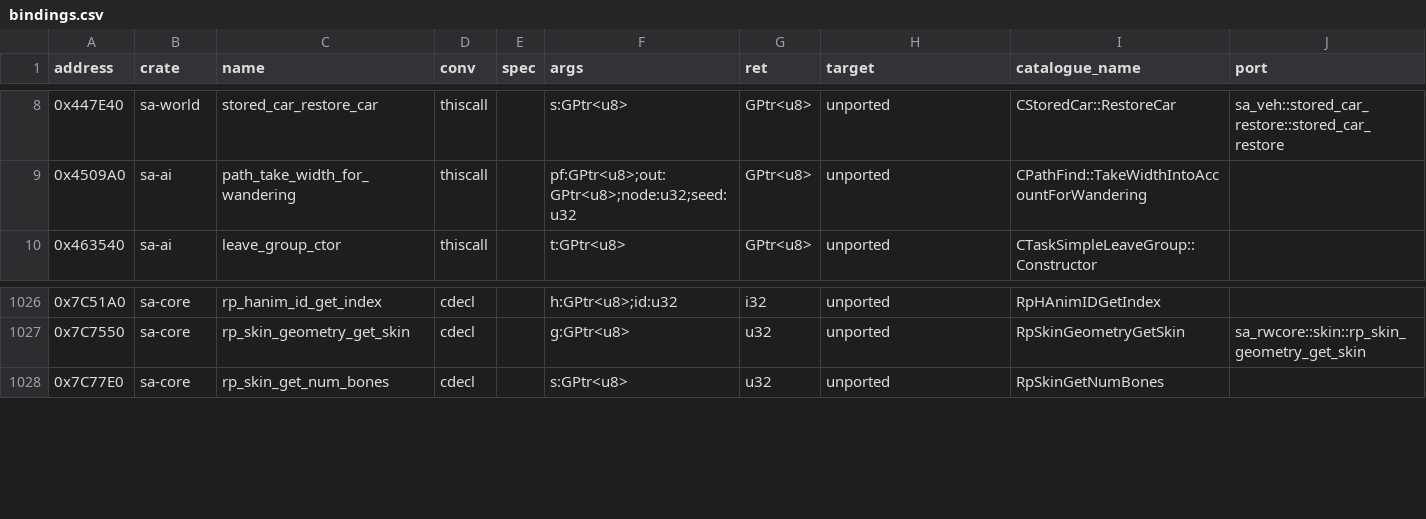
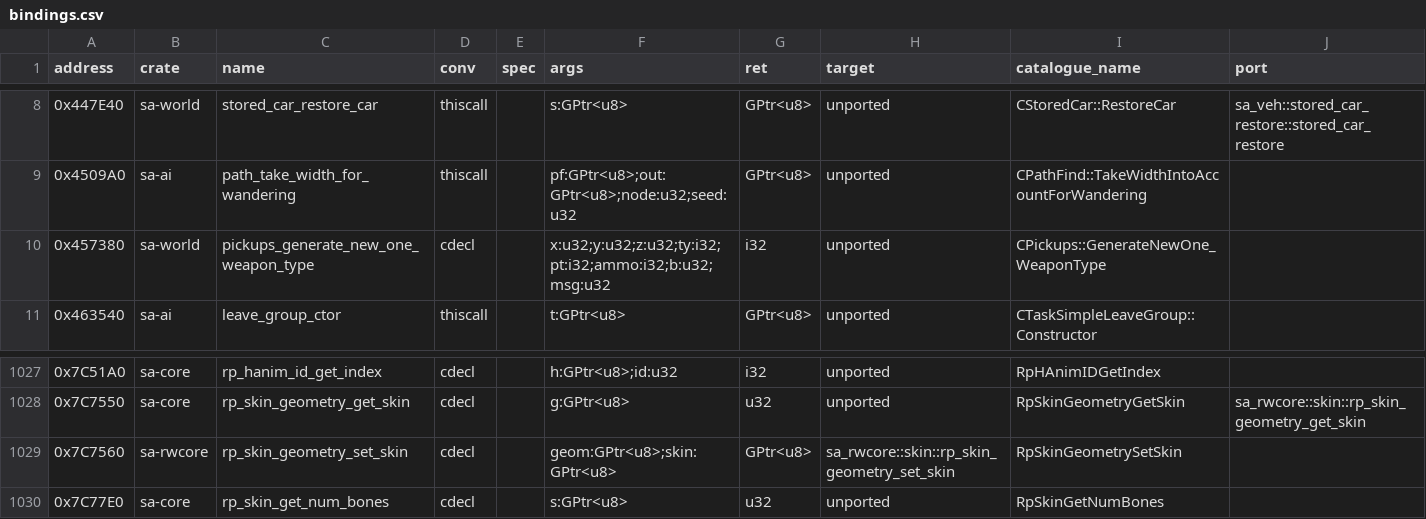
Before and after one commit to ghosty2004/sa-engine, a CSV file: catalog/bindings.csv, drawn as a sheet; only a part is shown, gaps mark what is left out; the diff names each change by its address in the sheet, - before the commit and + after, or states it on an @@ line.

Commit message:
feat(sa-rwcore): port skin blends, image depth copy and moving fog
Batch frontier2-b8 (unverified), FRONTIER-2 turn 2, lane B, ported from
the 1.0 US bytes:
- sa-rwcore: _rpSkinBlendPositionsRigid 0x7CA330 and
  _rpSkinBlendPositions1Weight 0x7CA240 (x87 in the original's operand
  order), _rpSkinGeometryNativeRead 0x7C88B0, the MatFX D3D9 mesh draw
  0x812C90, the image depth copy 0x803840 (names from the RW symbols).
- sa-render: CClouds::MovingFog_Create 0x713760 (six rand sites) and
  MovingFog_Update 0x716B10.
- sa-weapon: CWeapon::FindNearestTargetEntityWithScreenCoors 0x73E240.

Bindings: new rows 0x457380 (sa-world) and 0x7C7560 (sa-rwcore), the
sa-ped declarations replaced; the CDarkel frenzy declarations of sa-pop
made pub and imported.

Refs: FRONTIER-2

```diff
--- a/catalog/bindings.csv
+++ b/catalog/bindings.csv
+row 10: 0x457380 | sa-world | pickups_generate_new_one_weapon_type | cdecl |  | x:u32;y:u32;z:u32;ty:i32;pt:i32;ammo:i32;b:u32;msg:u32 | i32 | unported | CPickups::GenerateNewOne_WeaponType
+row 1029: 0x7C7560 | sa-rwcore | rp_skin_geometry_set_skin | cdecl |  | geom:GPtr<u8>;skin:GPtr<u8> | GPtr<u8> | sa_rwcore::skin::rp_skin_geometry_set_skin | RpSkinGeometrySetSkin
```
Also changed, not shown: 15 other files.
